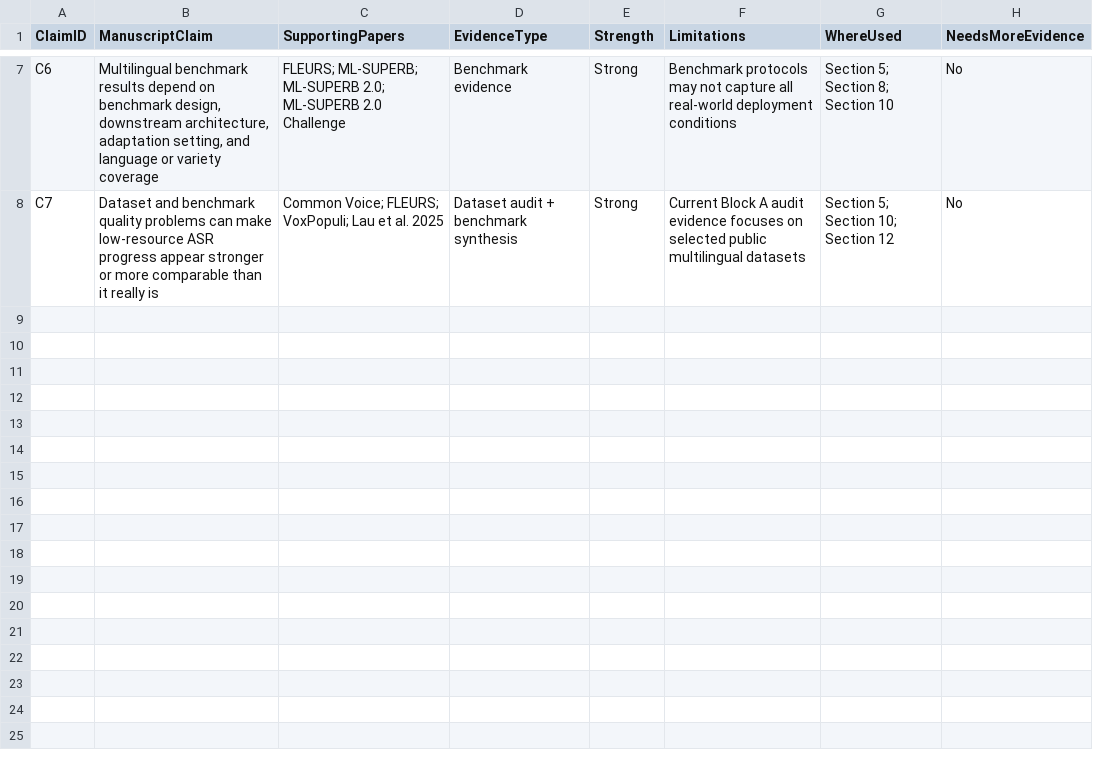
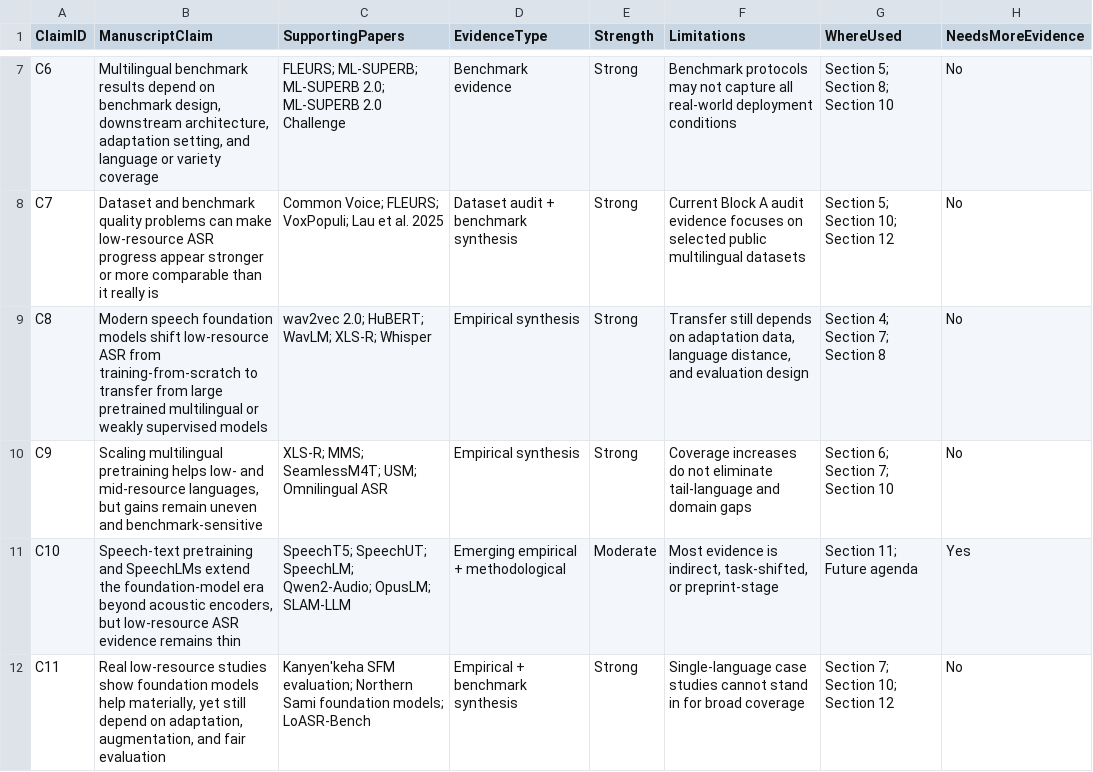
Before and after one commit to asmatkhan925/AIR_review, a CSV file: 05_synthesis_matrices/evidence_to_claim_matrix.csv, drawn as a sheet; only a part is shown, gaps mark what is left out.

```diff
--- a/05_synthesis_matrices/evidence_to_claim_matrix.csv
+++ b/05_synthesis_matrices/evidence_to_claim_matrix.csv
@@ -8 +8,5 @@ C6,"Multilingual benchmark results depend on benchmark design, downstream archit
 C7,"Dataset and benchmark quality problems can make low-resource ASR progress appear stronger or more comparable than it really is","Common Voice; FLEURS; VoxPopuli; Lau et al. 2025","Dataset audit + benchmark synthesis","Strong","Current Block A audit evidence focuses on selected public multilingual datasets","Section 5; Section 10; Section 12","No"
+C8,"Modern speech foundation models shift low-resource ASR from training-from-scratch to transfer from large pretrained multilingual or weakly supervised models","wav2vec 2.0; HuBERT; WavLM; XLS-R; Whisper","Empirical synthesis","Strong","Transfer still depends on adaptation data, language distance, and evaluation design","Section 4; Section 7; Section 8","No"
+C9,"Scaling multilingual pretraining helps low- and mid-resource languages, but gains remain uneven and benchmark-sensitive","XLS-R; MMS; SeamlessM4T; USM; Omnilingual ASR","Empirical synthesis","Strong","Coverage increases do not eliminate tail-language and domain gaps","Section 6; Section 7; Section 10","No"
+C10,"Speech-text pretraining and SpeechLMs extend the foundation-model era beyond acoustic encoders, but low-resource ASR evidence remains thin","SpeechT5; SpeechUT; SpeechLM; Qwen2-Audio; OpusLM; SLAM-LLM","Emerging empirical + methodological","Moderate","Most evidence is indirect, task-shifted, or preprint-stage","Section 11; Future agenda","Yes"
+C11,"Real low-resource studies show foundation models help materially, yet still depend on adaptation, augmentation, and fair evaluation","Kanyen'keha SFM evaluation; Northern Sami foundation models; LoASR-Bench","Empirical + benchmark synthesis","Strong","Single-language case studies cannot stand in for broad coverage","Section 7; Section 10; Section 12","No"
```
Also changed, not shown: 03_references/citation_verification_log.csv, 1 other file.
